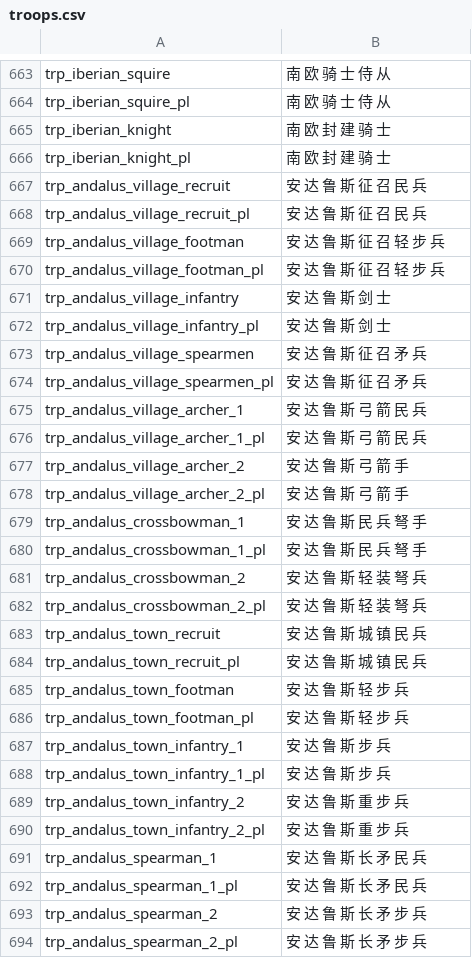
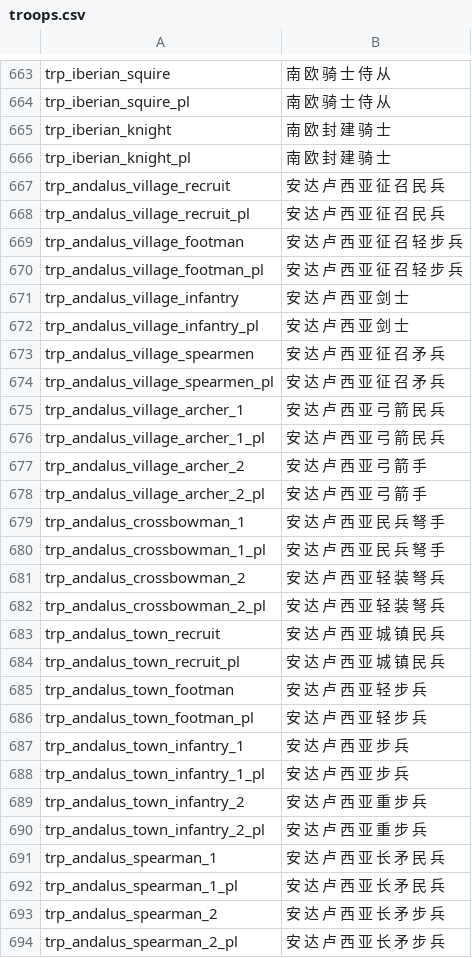
Before and after one commit to zac123456789123/mountblade-ad1257svn-chinese-translation, a CSV file: cns/troops.csv, drawn as a sheet; only a part is shown, gaps mark what is left out; the diff covers the shown part only.

Commit message:
人名汉化：时间久 完全忘了

```diff
--- a/cns/troops.csv
+++ b/cns/troops.csv
@@ -666,29 +666,29 @@ trp_iberian_knight|南 欧 封 建 骑 士
 trp_iberian_knight_pl|南 欧 封 建 骑 士
-trp_andalus_village_recruit|安 达 鲁 斯 征 召 民 兵
-trp_andalus_village_recruit_pl|安 达 鲁 斯 征 召 民 兵
-trp_andalus_village_footman|安 达 鲁 斯 征 召 轻 步 兵
-trp_andalus_village_footman_pl|安 达 鲁 斯 征 召 轻 步 兵
-trp_andalus_village_infantry|安 达 鲁 斯 剑 士
-trp_andalus_village_infantry_pl|安 达 鲁 斯 剑 士
-trp_andalus_village_spearmen|安 达 鲁 斯 征 召 矛 兵
-trp_andalus_village_spearmen_pl|安 达 鲁 斯 征 召 矛 兵
-trp_andalus_village_archer_1|安 达 鲁 斯 弓 箭 民 兵
-trp_andalus_village_archer_1_pl|安 达 鲁 斯 弓 箭 民 兵
-trp_andalus_village_archer_2|安 达 鲁 斯 弓 箭 手
-trp_andalus_village_archer_2_pl|安 达 鲁 斯 弓 箭 手
-trp_andalus_crossbowman_1|安 达 鲁 斯 民 兵 弩 手
-trp_andalus_crossbowman_1_pl|安 达 鲁 斯 民 兵 弩 手
-trp_andalus_crossbowman_2|安 达 鲁 斯 轻 装 弩 兵
-trp_andalus_crossbowman_2_pl|安 达 鲁 斯 轻 装 弩 兵
-trp_andalus_town_recruit|安 达 鲁 斯 城 镇 民 兵
-trp_andalus_town_recruit_pl|安 达 鲁 斯 城 镇 民 兵
-trp_andalus_town_footman|安 达 鲁 斯 轻 步 兵
-trp_andalus_town_footman_pl|安 达 鲁 斯 轻 步 兵
-trp_andalus_town_infantry_1|安 达 鲁 斯 步 兵
-trp_andalus_town_infantry_1_pl|安 达 鲁 斯 步 兵
-trp_andalus_town_infantry_2|安 达 鲁 斯 重 步 兵
-trp_andalus_town_infantry_2_pl|安 达 鲁 斯 重 步 兵
-trp_andalus_spearman_1|安 达 鲁 斯 长 矛 民 兵
-trp_andalus_spearman_1_pl|安 达 鲁 斯 长 矛 民 兵
-trp_andalus_spearman_2|安 达 鲁 斯 长 矛 步 兵
-trp_andalus_spearman_2_pl|安 达 鲁 斯 长 矛 步 兵
+trp_andalus_village_recruit|安 达 卢 西 亚 征 召 民 兵
+trp_andalus_village_recruit_pl|安 达 卢 西 亚 征 召 民 兵
+trp_andalus_village_footman|安 达 卢 西 亚 征 召 轻 步 兵
+trp_andalus_village_footman_pl|安 达 卢 西 亚 征 召 轻 步 兵
+trp_andalus_village_infantry|安 达 卢 西 亚 剑 士
+trp_andalus_village_infantry_pl|安 达 卢 西 亚 剑 士
+trp_andalus_village_spearmen|安 达 卢 西 亚 征 召 矛 兵
+trp_andalus_village_spearmen_pl|安 达 卢 西 亚 征 召 矛 兵
+trp_andalus_village_archer_1|安 达 卢 西 亚 弓 箭 民 兵
+trp_andalus_village_archer_1_pl|安 达 卢 西 亚 弓 箭 民 兵
+trp_andalus_village_archer_2|安 达 卢 西 亚 弓 箭 手
+trp_andalus_village_archer_2_pl|安 达 卢 西 亚 弓 箭 手
+trp_andalus_crossbowman_1|安 达 卢 西 亚 民 兵 弩 手
+trp_andalus_crossbowman_1_pl|安 达 卢 西 亚 民 兵 弩 手
+trp_andalus_crossbowman_2|安 达 卢 西 亚 轻 装 弩 兵
+trp_andalus_crossbowman_2_pl|安 达 卢 西 亚 轻 装 弩 兵
+trp_andalus_town_recruit|安 达 卢 西 亚 城 镇 民 兵
+trp_andalus_town_recruit_pl|安 达 卢 西 亚 城 镇 民 兵
+trp_andalus_town_footman|安 达 卢 西 亚 轻 步 兵
+trp_andalus_town_footman_pl|安 达 卢 西 亚 轻 步 兵
+trp_andalus_town_infantry_1|安 达 卢 西 亚 步 兵
+trp_andalus_town_infantry_1_pl|安 达 卢 西 亚 步 兵
+trp_andalus_town_infantry_2|安 达 卢 西 亚 重 步 兵
+trp_andalus_town_infantry_2_pl|安 达 卢 西 亚 重 步 兵
+trp_andalus_spearman_1|安 达 卢 西 亚 长 矛 民 兵
+trp_andalus_spearman_1_pl|安 达 卢 西 亚 长 矛 民 兵
+trp_andalus_spearman_2|安 达 卢 西 亚 长 矛 步 兵
+trp_andalus_spearman_2_pl|安 达 卢 西 亚 长 矛 步 兵
```
Also changed, not shown: 28 edited cells elsewhere in this file.
